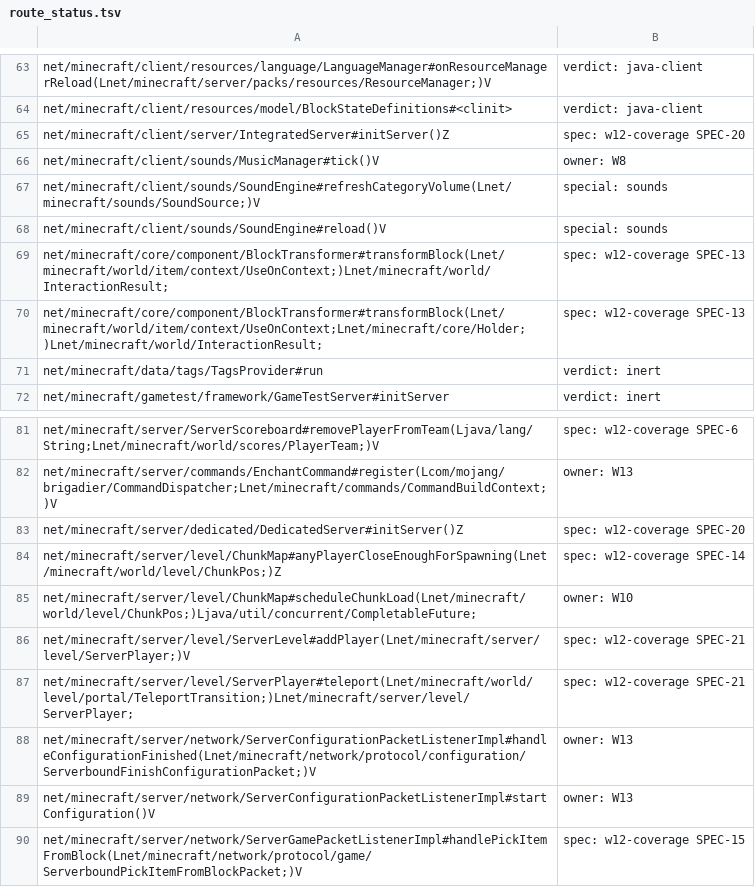
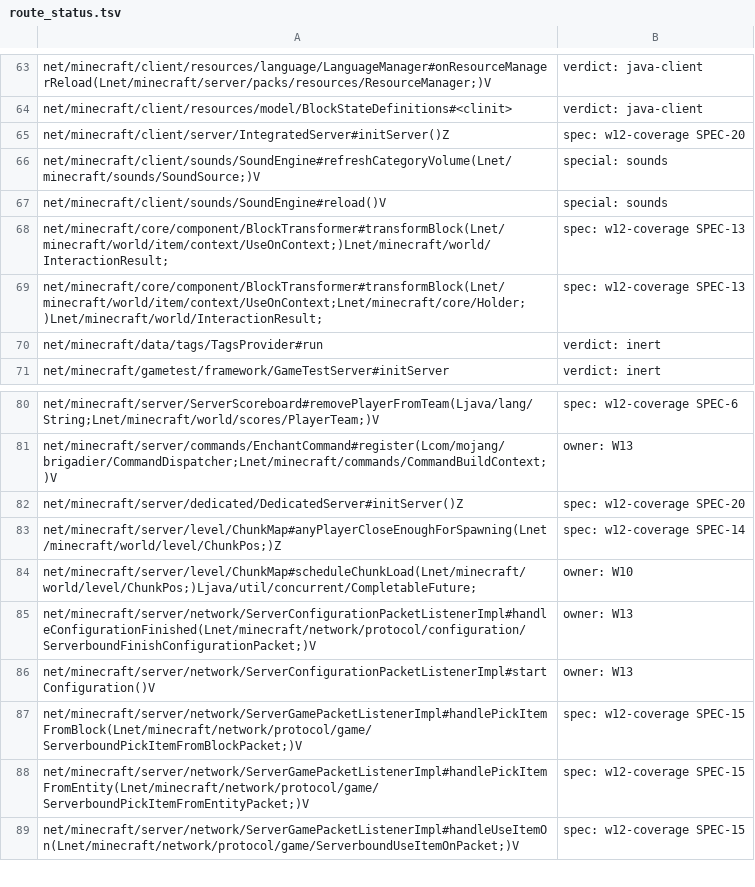
Before and after one commit to UMCEKO/horizon, a TSV file: mods/horizon/src/java-mods-host/boot/res/route_status.tsv, drawn as a sheet; only a part is shown, gaps mark what is left out; the shorter side is filled out with more unchanged rows; the diff names each change by its address in the sheet, - before the commit and + after, or states it on an @@ line.

Commit message:
Forge layer: S150 W12 SPEC-21: mods see a player joining a level and teleporting
Routes ServerLevel.addPlayer (native join sites: login, respawn, dimension change) and ServerPlayer.teleport (cross-level /tp) to Java's merged methods. placeNewPlayer stays deferred.

```diff
--- a/mods/horizon/src/java-mods-host/boot/res/route_status.tsv
+++ b/mods/horizon/src/java-mods-host/boot/res/route_status.tsv
-row 66: net/minecraft/client/sounds/MusicManager#tick()V | owner: W8
-row 86: net/minecraft/server/level/ServerLevel#addPlayer(Lnet/minecraft/server/level/ServerPlayer;)V | spec: w12-coverage SPEC-21
-row 87: net/minecraft/server/level/ServerPlayer#teleport(Lnet/minecraft/world/level/portal/TeleportTransition;)Lnet/minecraft/server/level/ServerPlayer; | spec: w12-coverage SPEC-21
```
Also changed, not shown: mods/horizon/src/java-mods-host/boot/res/route_gates.tsv, tools/java_routing/deferred.tsv, 13 other files.
